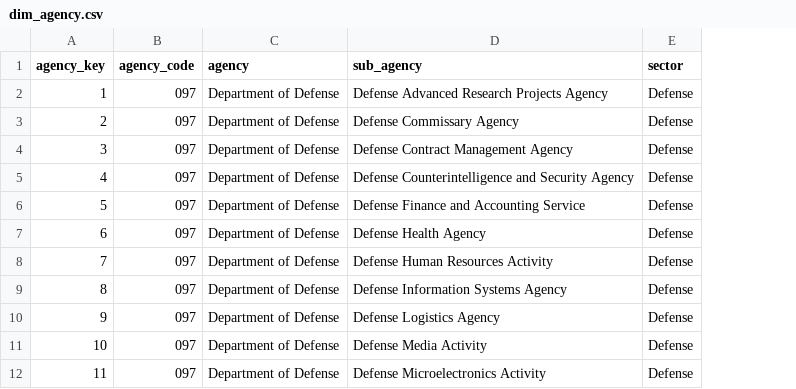
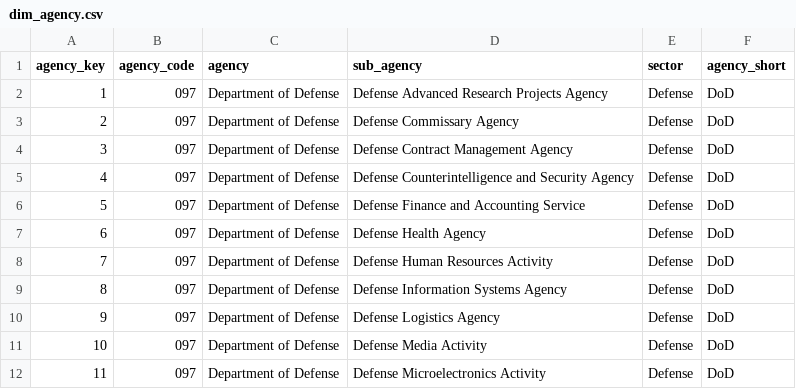
Before and after one commit to wallyabed6-cpu/federal-it-spend-intelligence, a CSV file: powerbi/data/dim_agency.csv, drawn as a sheet; only a part is shown; the diff names each change by its address in the sheet, - before the commit and + after, or states it on an @@ line.

```diff
--- a/powerbi/data/dim_agency.csv
+++ b/powerbi/data/dim_agency.csv
+column F (agency_short), rows 2-12: all DoD
```
Also changed, not shown: 4 other files.
